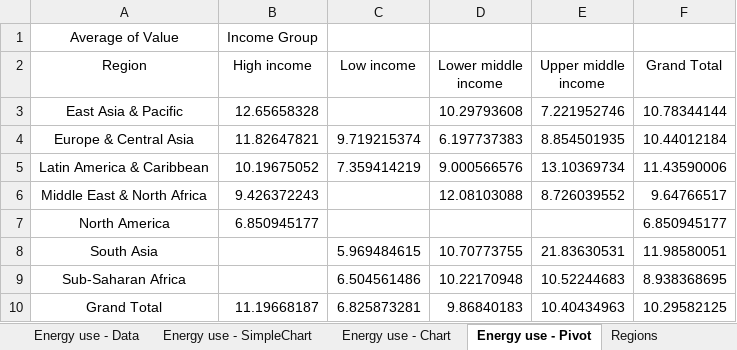
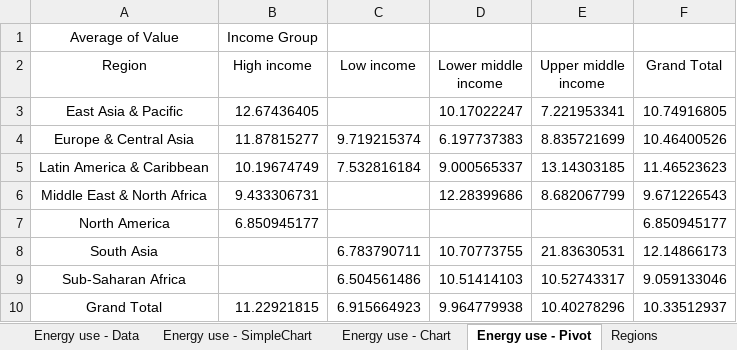
Before and after one commit to VassilievVV/SpreadCommander.Examples, an Excel workbook: Spreadsheet/ReadMe.xlsx, sheet Energy use - Pivot, drawn as a sheet; values as stored, in another font and other column widths than the file's, no borders; conditional formats not drawn; the diff names each change by its address in the sheet, - before the commit and + after, or states it on an @@ line.

```diff
--- a/Spreadsheet/ReadMe.xlsx (sheet Energy use - Pivot)
+++ b/Spreadsheet/ReadMe.xlsx (sheet Energy use - Pivot)
-B3 (High income): 12.65658328
+B3 (High income): 12.67436405
-D3 (Lower middle income): 10.29793608
+D3 (Lower middle income): 10.17022247
-E3 (Upper middle income): 7.221952746
+E3 (Upper middle income): 7.221953341
-F3 (Grand Total): 10.78344144
+F3 (Grand Total): 10.74916805
-B4 (High income): 11.82647821
+B4 (High income): 11.87815277
-E4 (Upper middle income): 8.854501935
+E4 (Upper middle income): 8.835721699
-F4 (Grand Total): 10.44012184
+F4 (Grand Total): 10.46400526
-B5 (High income): 10.19675052
+B5 (High income): 10.19674749
-C5 (Low income): 7.359414219
+C5 (Low income): 7.532816184
-D5 (Lower middle income): 9.000566576
+D5 (Lower middle income): 9.000565337
-E5 (Upper middle income): 13.10369734
+E5 (Upper middle income): 13.14303185
-F5 (Grand Total): 11.43590006
+F5 (Grand Total): 11.46523623
-B6 (High income): 9.426372243
+B6 (High income): 9.433306731
-D6 (Lower middle income): 12.08103088
+D6 (Lower middle income): 12.28399686
-E6 (Upper middle income): 8.726039552
+E6 (Upper middle income): 8.682067799
-F6 (Grand Total): 9.64766517
+F6 (Grand Total): 9.671226543
-C8 (Low income): 5.969484615
+C8 (Low income): 6.783790711
-F8 (Grand Total): 11.98580051
+F8 (Grand Total): 12.14866173
-D9 (Lower middle income): 10.22170948
+D9 (Lower middle income): 10.51414103
-E9 (Upper middle income): 10.52244683
+E9 (Upper middle income): 10.52743317
-F9 (Grand Total): 8.938368695
+F9 (Grand Total): 9.059133046
-B10 (High income): 11.19668187
+B10 (High income): 11.22921815
-C10 (Low income): 6.825873281
+C10 (Low income): 6.915664923
-D10 (Lower middle income): 9.86840183
+D10 (Lower middle income): 9.964779938
-E10 (Upper middle income): 10.40434963
+E10 (Upper middle income): 10.40278296
-F10 (Grand Total): 10.29582125
+F10 (Grand Total): 10.33512937
```
Also changed, not shown: sheet Energy use - Subtotal Regions, sheet Energy use - Subtotal Income, sheet Energy use - Data, sheet Energy use - by Regions, sheet Energy use - by Income, charts or pictures, SQL/TextImportExport.xlsx, 52 other files.
